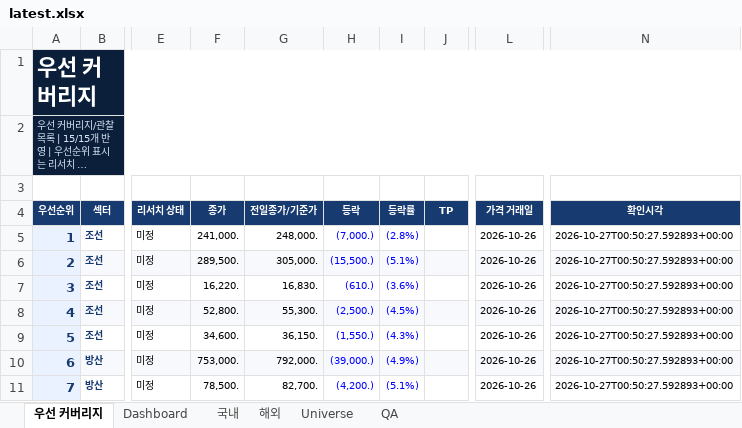
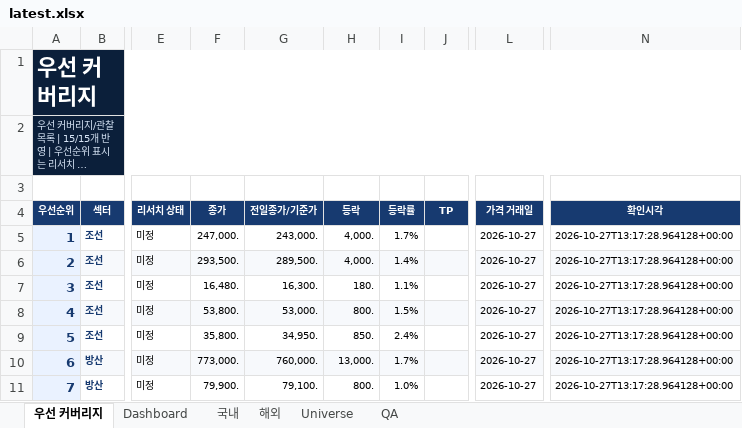
Before and after one commit to lou2sclare-ai/Stock-Price-Update, an Excel workbook: output/latest.xlsx, sheet 우선 커버리지, drawn as a sheet; only a part is shown, gaps mark what is left out; long unchanged cells end in …; values as stored, in another font and other column widths than the file's, no borders; conditional formats not drawn; the diff covers the shown part only; the diff names each change by its address in the sheet, - before the commit and + after, or states it on an @@ line.

```diff
--- a/output/latest.xlsx (sheet 우선 커버리지)
+++ b/output/latest.xlsx (sheet 우선 커버리지)
-F5 (종가): 241,000.
+F5 (종가): 247,000.
-G5 (전일종가/기준가): 248,000.
+G5 (전일종가/기준가): 243,000.
-H5 (등락): (7,000.)
+H5 (등락): 4,000.
-H5:I11 text colour: #0000FF
+H5:I11 text colour: black
-I5 (등락률): (2.8%)
+I5 (등락률): 1.7%
-L5:L11 (가격 거래일): 2026-10-26
+L5:L11 (가격 거래일): 2026-10-27
-N5:N11 (확인시각): 2026-10-27T00:50:27.592893+00:00
+N5:N11 (확인시각): 2026-10-27T13:17:28.964128+00:00
-F6 (종가): 289,500.
+F6 (종가): 293,500.
-G6 (전일종가/기준가): 305,000.
+G6 (전일종가/기준가): 289,500.
-H6 (등락): (15,500.)
+H6 (등락): 4,000.
-I6 (등락률): (5.1%)
+I6 (등락률): 1.4%
-F7 (종가): 16,220.
+F7 (종가): 16,480.
-G7 (전일종가/기준가): 16,830.
+G7 (전일종가/기준가): 16,300.
-H7 (등락): (610.)
+H7 (등락): 180.
-I7 (등락률): (3.6%)
+I7 (등락률): 1.1%
-F8 (종가): 52,800.
+F8 (종가): 53,800.
-G8 (전일종가/기준가): 55,300.
+G8 (전일종가/기준가): 53,000.
-H8 (등락): (2,500.)
+H8 (등락): 800.
-I8 (등락률): (4.5%)
+I8 (등락률): 1.5%
-F9 (종가): 34,600.
+F9 (종가): 35,800.
-G9 (전일종가/기준가): 36,150.
+G9 (전일종가/기준가): 34,950.
-H9 (등락): (1,550.)
+H9 (등락): 850.
-I9 (등락률): (4.3%)
+I9 (등락률): 2.4%
-F10 (종가): 753,000.
+F10 (종가): 773,000.
-G10 (전일종가/기준가): 792,000.
+G10 (전일종가/기준가): 760,000.
-H10 (등락): (39,000.)
+H10 (등락): 13,000.
-I10 (등락률): (4.9%)
+I10 (등락률): 1.7%
-F11 (종가): 78,500.
+F11 (종가): 79,900.
-G11 (전일종가/기준가): 82,700.
+G11 (전일종가/기준가): 79,100.
-H11 (등락): (4,200.)
+H11 (등락): 800.
-I11 (등락률): (5.1%)
+I11 (등락률): 1.0%
```
Also changed, not shown: 48 edited cells and cell formats elsewhere in this sheet, sheet Dashboard, sheet 해외, sheet 국내, sheet QA, 2 other files.
